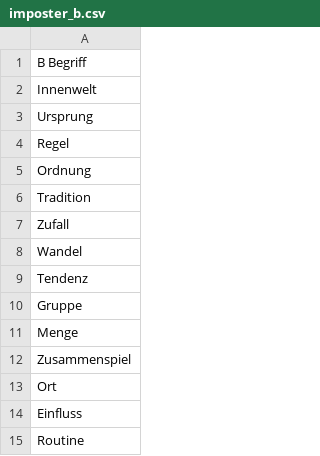
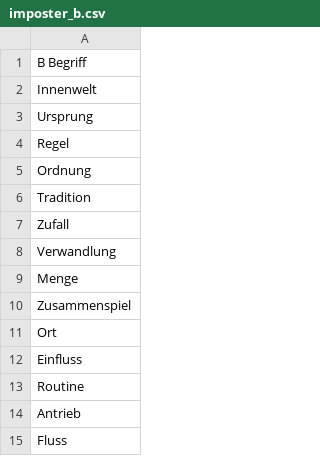
Before and after one commit to samueltobler/samueltobler.github.io, a CSV file: biologie/imposter/data/imposter_b.csv, drawn as a sheet; only a part is shown; the shorter side is filled out with more unchanged rows.

Commit message:
Update imposter CSV data entries
Removed 'Anpassung' and 'Art' from imposter_a.csv. Replaced 'Wandel', 'Tendenz', and 'Gruppe' with 'Verwandlung' in imposter_b.csv to update the dataset entries.

```diff
--- a/biologie/imposter/data/imposter_b.csv
+++ b/biologie/imposter/data/imposter_b.csv
@@ -7,5 +7,3 @@ Tradition
 Zufall
-Wandel
-Tendenz
-Gruppe
+Verwandlung
 Menge
```
Also changed, not shown: biologie/imposter/data/imposter_a.csv.
